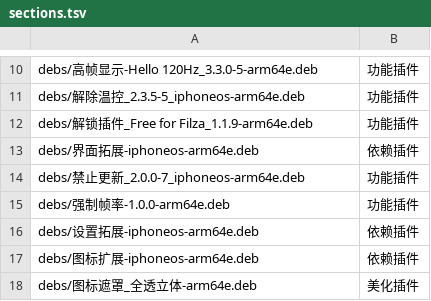
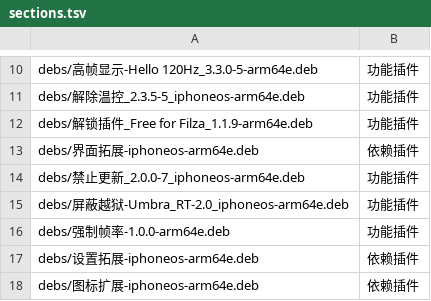
Before and after one commit to 154328106/repo, a TSV file: config/sections.tsv, drawn as a sheet; only a part is shown, gaps mark what is left out; the shorter side is filled out with more unchanged rows; the diff names each change by its address in the sheet, - before the commit and + after, or states it on an @@ line.

Commit message:
Add 屏蔽越狱-Umbra_RT-2.0_iphoneos-arm64e

```diff
--- a/config/sections.tsv
+++ b/config/sections.tsv
+row 15: debs/屏蔽越狱-Umbra_RT-2.0_iphoneos-arm64e.deb | 功能插件
```
Also changed, not shown: 1 other file.
